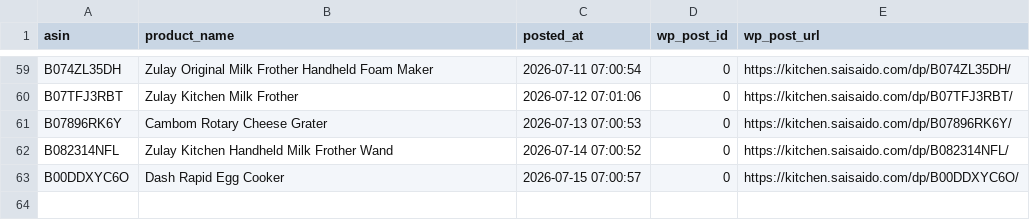
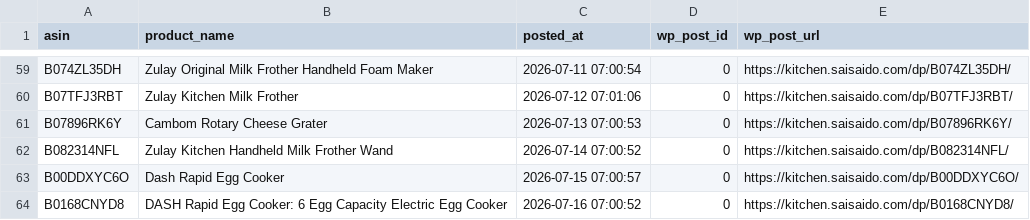
Before and after one commit to Fukunga/Pinterest-kitchen-feed, a CSV file: data/posting_history.csv, drawn as a sheet; only a part is shown, gaps mark what is left out; the diff names each change by its address in the sheet, - before the commit and + after, or states it on an @@ line.

Commit message:
Automated post: DASH Rapid Egg Cooker: 6 Egg Capacity Electric Egg Cooker (ASIN: B0168CNYD8)

```diff
--- a/data/posting_history.csv
+++ b/data/posting_history.csv
+row 64: B0168CNYD8 | DASH Rapid Egg Cooker: 6 Egg Capacity Electric Egg Cooker | 2026-07-16 07:00:52 | 0 | https://kitchen.saisaido.com/dp/B0168CNYD8/
```
Also changed, not shown: data/products.csv, 3 other files.
